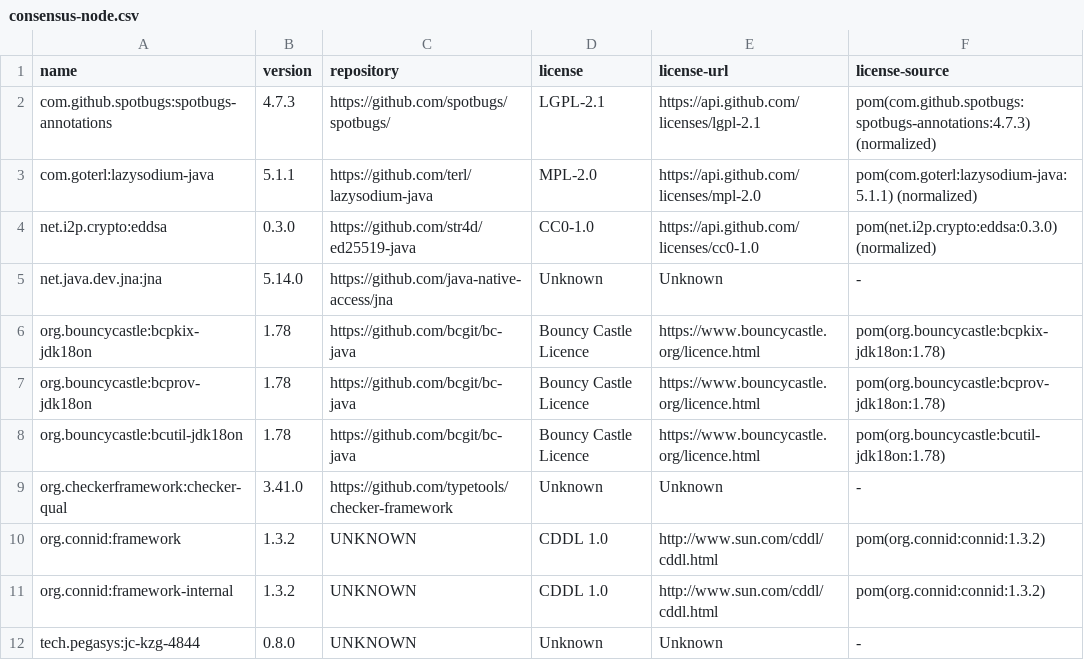
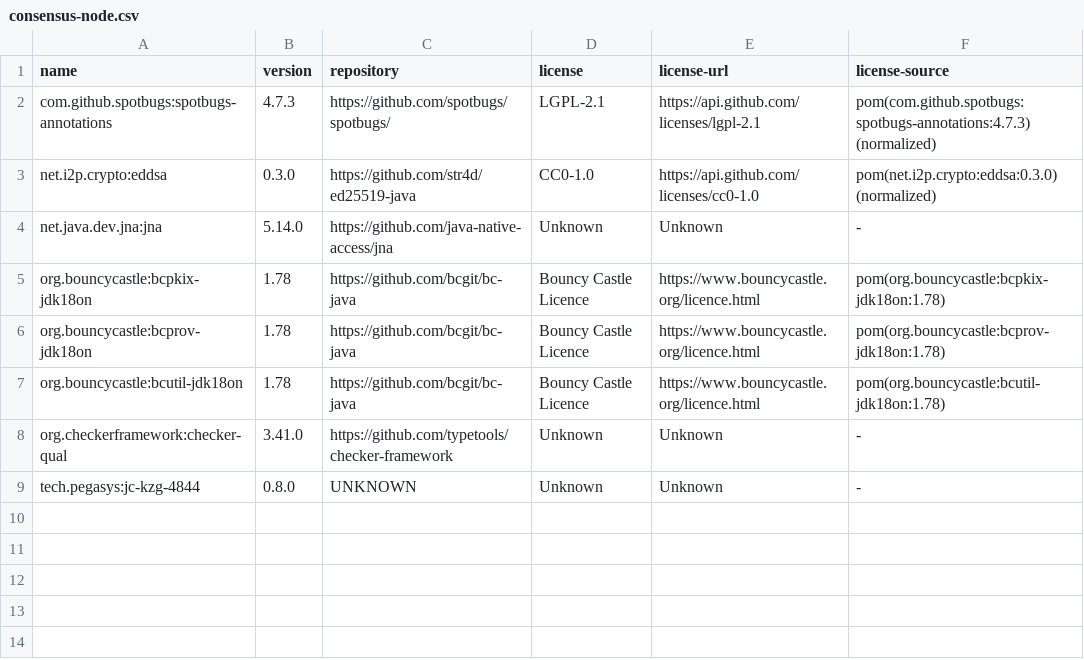
Before and after one commit to hendrikebbers/oss-license-scanner, a CSV file: missing/consensus-node.csv, drawn as a sheet.

```diff
--- a/missing/consensus-node.csv
+++ b/missing/consensus-node.csv
@@ -2,3 +2,2 @@ name,version,repository,license,license-url,license-source
 com.github.spotbugs:spotbugs-annotations,4.7.3,https://github.com/spotbugs/spotbugs/,LGPL-2.1,https://api.github.com/licenses/lgpl-2.1,pom(com.github.spotbugs:spotbugs-annotations:4.7.3) (normalized)
-com.goterl:lazysodium-java,5.1.1,https://github.com/terl/lazysodium-java,MPL-2.0,https://api.github.com/licenses/mpl-2.0,pom(com.goterl:lazysodium-java:5.1.1) (normalized)
 net.i2p.crypto:eddsa,0.3.0,https://github.com/str4d/ed25519-java,CC0-1.0,https://api.github.com/licenses/cc0-1.0,pom(net.i2p.crypto:eddsa:0.3.0) (normalized)
@@ -9,4 +8,2 @@ org.bouncycastle:bcutil-jdk18on,1.78,https://github.com/bcgit/bc-java,Bouncy Cas
 org.checkerframework:checker-qual,3.41.0,https://github.com/typetools/checker-framework,Unknown,Unknown,-
-org.connid:framework,1.3.2,UNKNOWN,CDDL 1.0,http://www.sun.com/cddl/cddl.html,pom(org.connid:connid:1.3.2)
-org.connid:framework-internal,1.3.2,UNKNOWN,CDDL 1.0,http://www.sun.com/cddl/cddl.html,pom(org.connid:connid:1.3.2)
 tech.pegasys:jc-kzg-4844,0.8.0,UNKNOWN,Unknown,Unknown,-
```
Also changed, not shown: missing/hedera-enterprise.csv, missing/json-rpc-relay.csv, 6 other files.
